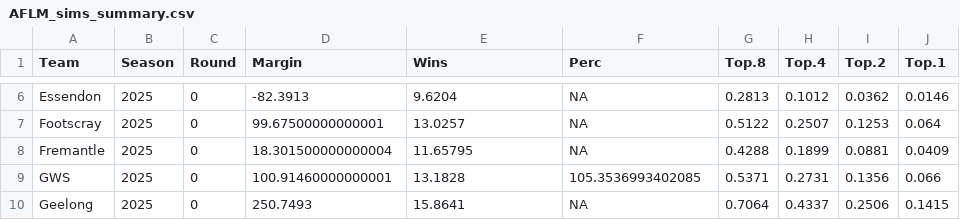
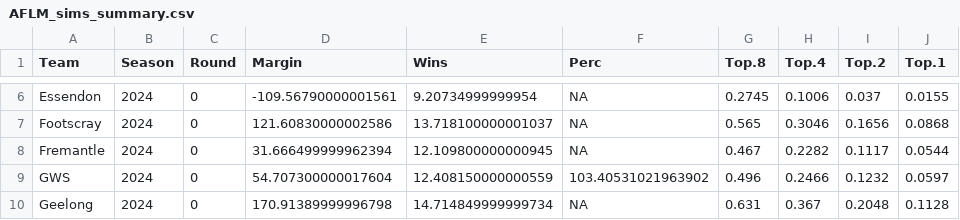
Before and after one commit to jimmyday12/plussixoneblog, a CSV file: data_files/raw-data/AFLM_sims_summary.csv, drawn as a sheet; only a part is shown, gaps mark what is left out; the diff covers the shown part only; the diff names each change by its address in the sheet, - before the commit and + after, or states it on an @@ line.

Commit message:
running script for new season

```diff
--- a/data_files/raw-data/AFLM_sims_summary.csv
+++ b/data_files/raw-data/AFLM_sims_summary.csv
-B6:B10 (Season): 2025
+B6:B10 (Season): 2024
-D6 (Margin): -82.3913
+D6 (Margin): -109.56790000001561
-E6 (Wins): 9.6204
+E6 (Wins): 9.20734999999954
-G6 (Top.8): 0.2813
+G6 (Top.8): 0.2745
-H6 (Top.4): 0.1012
+H6 (Top.4): 0.1006
-I6 (Top.2): 0.0362
+I6 (Top.2): 0.037
-J6 (Top.1): 0.0146
+J6 (Top.1): 0.0155
-D7 (Margin): 99.67500000000001
+D7 (Margin): 121.60830000002586
-E7 (Wins): 13.0257
+E7 (Wins): 13.718100000001037
-G7 (Top.8): 0.5122
+G7 (Top.8): 0.565
-H7 (Top.4): 0.2507
+H7 (Top.4): 0.3046
-I7 (Top.2): 0.1253
+I7 (Top.2): 0.1656
-J7 (Top.1): 0.064
+J7 (Top.1): 0.0868
-D8 (Margin): 18.301500000000004
+D8 (Margin): 31.666499999962394
-E8 (Wins): 11.65795
+E8 (Wins): 12.109800000000945
-G8 (Top.8): 0.4288
+G8 (Top.8): 0.467
-H8 (Top.4): 0.1899
+H8 (Top.4): 0.2282
-I8 (Top.2): 0.0881
+I8 (Top.2): 0.1117
-J8 (Top.1): 0.0409
+J8 (Top.1): 0.0544
-D9 (Margin): 100.91460000000001
+D9 (Margin): 54.707300000017604
-E9 (Wins): 13.1828
+E9 (Wins): 12.408150000000559
-F9 (Perc): 105.3536993402085
+F9 (Perc): 103.40531021963902
-G9 (Top.8): 0.5371
+G9 (Top.8): 0.496
-H9 (Top.4): 0.2731
+H9 (Top.4): 0.2466
-I9 (Top.2): 0.1356
+I9 (Top.2): 0.1232
-J9 (Top.1): 0.066
+J9 (Top.1): 0.0597
-D10 (Margin): 250.7493
+D10 (Margin): 170.91389999996798
-E10 (Wins): 15.8641
+E10 (Wins): 14.714849999999734
-G10 (Top.8): 0.7064
+G10 (Top.8): 0.631
-H10 (Top.4): 0.4337
+H10 (Top.4): 0.367
-I10 (Top.2): 0.2506
+I10 (Top.2): 0.2048
-J10 (Top.1): 0.1415
+J10 (Top.1): 0.1128
```
Also changed, not shown: 98 edited cells elsewhere in this file, data_files/processed-data/AFLM_predictions.csv, data_files/raw-data/AFLM_sims_positions.csv, 11 other files.
